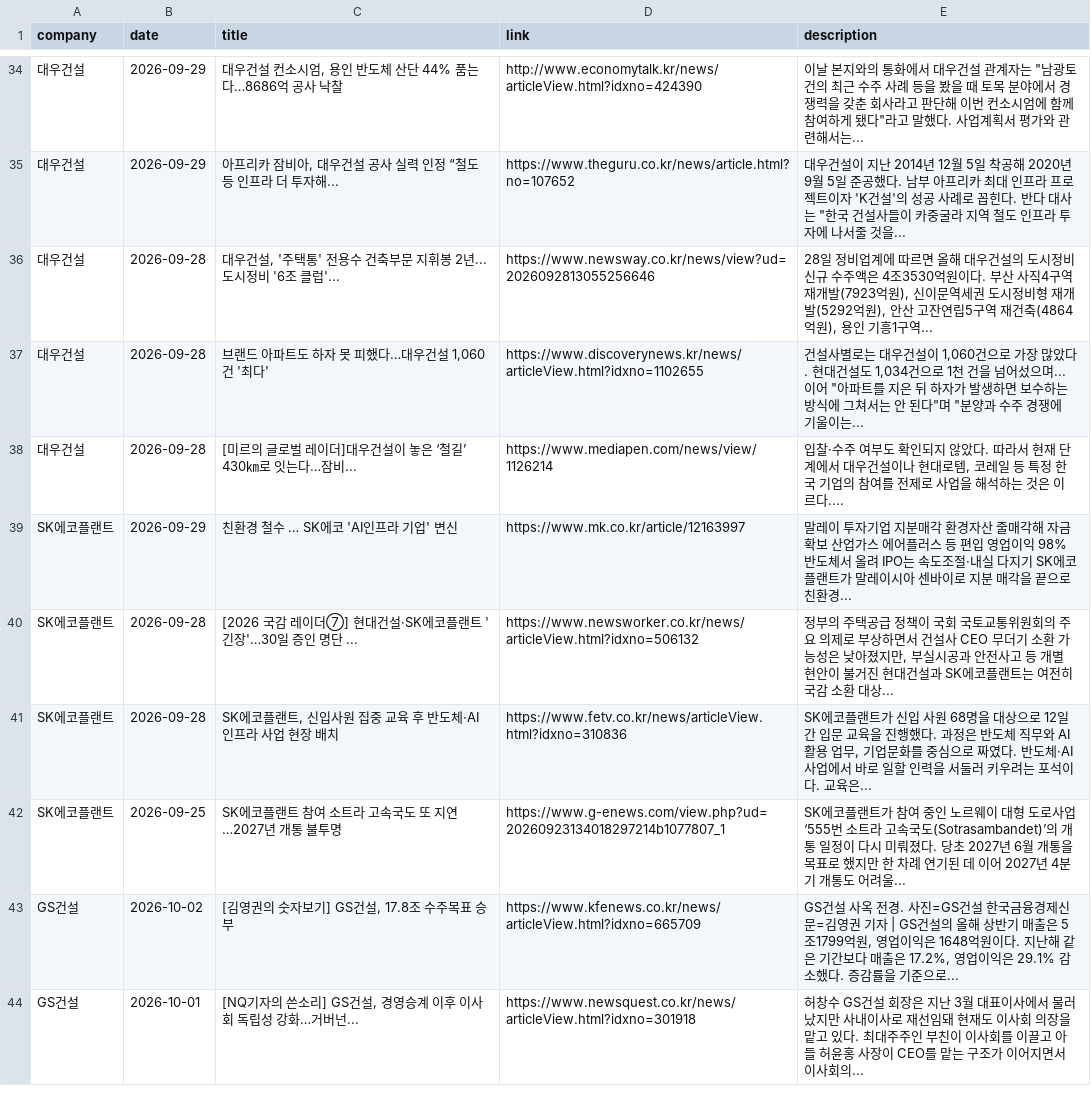
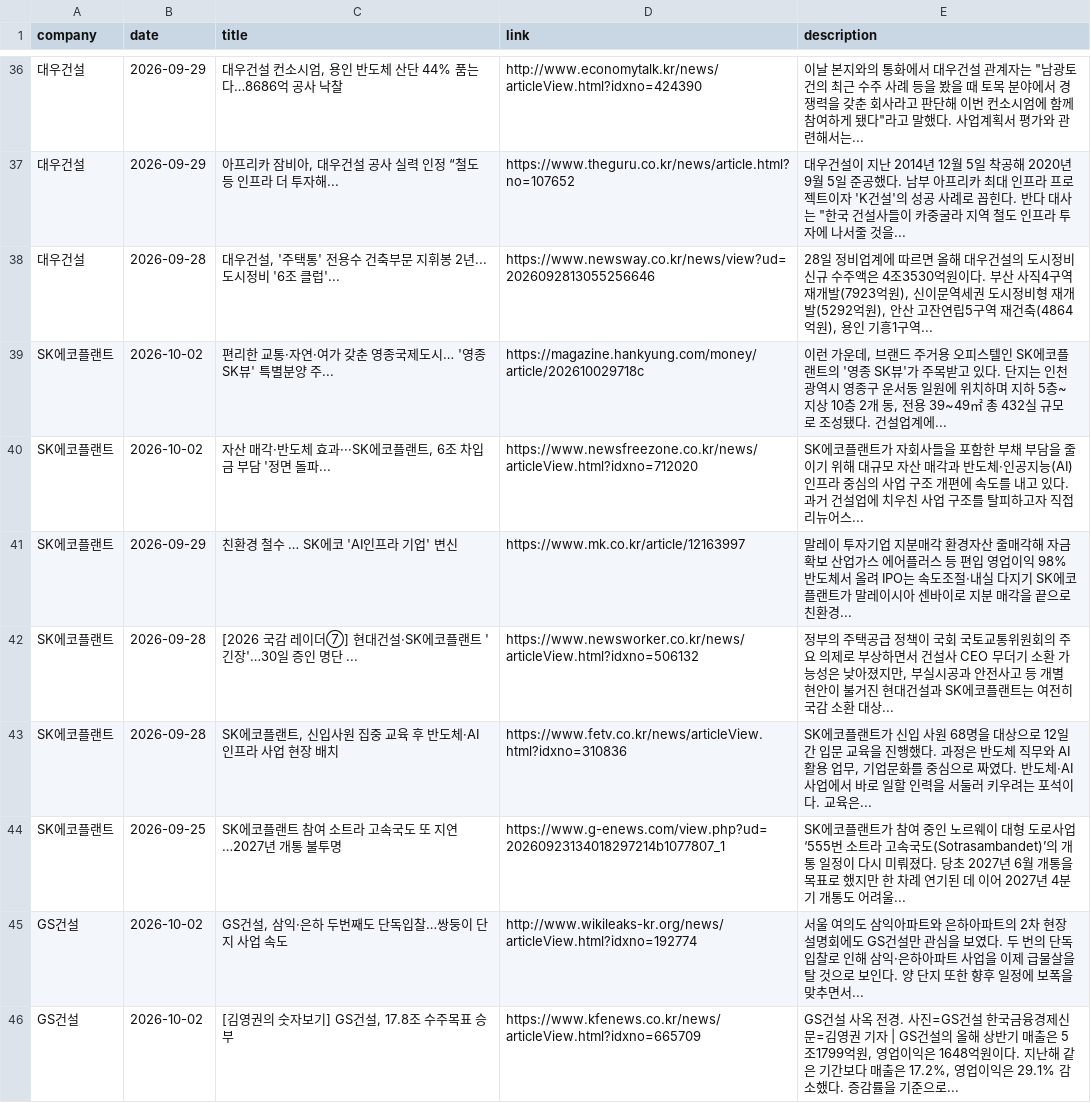
Before and after one commit to hdec-daily-news/hdec-competitors, a CSV file: 대형사_동향.csv, drawn as a sheet; only a part is shown, gaps mark what is left out; the shorter side is filled out with more unchanged rows; removed rows and columns are numbered as before the commit, all else as after; the diff covers the shown part only; the diff names each change by its address in the sheet, - before the commit and + after, or states it on an @@ line.

```diff
--- a/대형사_동향.csv
+++ b/대형사_동향.csv
-row 37: 대우건설 | 2026-09-28 | 브랜드 아파트도 하자 못 피했다…대우건설 1,060건 '최다' | https://www.discoverynews.kr/news/articleView.html?idxno=1102655 | 건설사별로는 대우건설이 1,060건으로 가장 많았다. 현대건설도 1,034건으로 1천 건을 넘어섰으며... 이어 "아파트를 지은 뒤 하자가 발생하면 보수하는 방식에 그쳐서는 안 된다"며 "분양과 수주 경쟁에 기울이는...
-row 38: 대우건설 | 2026-09-28 | [미르의 글로벌 레이더]대우건설이 놓은 ‘철길’ 430㎞로 잇는다…잠비... | https://www.mediapen.com/news/view/1126214 | 입찰·수주 여부도 확인되지 않았다. 따라서 현재 단계에서 대우건설이나 현대로템, 코레일 등 특정 한국 기업의 참여를 전제로 사업을 해석하는 것은 이르다....
+row 39: SK에코플랜트 | 2026-10-02 | 편리한 교통·자연·여가 갖춘 영종국제도시… '영종 SK뷰' 특별분양 주... | https://magazine.hankyung.com/money/article/202610029718c | 이런 가운데, 브랜드 주거용 오피스텔인 SK에코플랜트의 '영종 SK뷰'가 주목받고 있다. 단지는 인천광역시 영종구 운서동 일원에 위치하며 지하 5층~지상 10층 2개 동, 전용 39~49㎡ 총 432실 규모로 조성됐다. 건설업계에...
+row 40: SK에코플랜트 | 2026-10-02 | 자산 매각·반도체 효과···SK에코플랜트, 6조 차입금 부담 '정면 돌파... | https://www.newsfreezone.co.kr/news/articleView.html?idxno=712020 | SK에코플랜트가 자회사들을 포함한 부채 부담을 줄이기 위해 대규모 자산 매각과 반도체·인공지능(AI) 인프라 중심의 사업 구조 개편에 속도를 내고 있다. 과거 건설업에 치우친 사업 구조를 탈피하고자 직접 리뉴어스...
+row 45: GS건설 | 2026-10-02 | GS건설, 삼익·은하 두번째도 단독입찰…쌍둥이 단지 사업 속도 | http://www.wikileaks-kr.org/news/articleView.html?idxno=192774 | 서울 여의도 삼익아파트와 은하아파트의 2차 현장설명회에도 GS건설만 관심을 보였다. 두 번의 단독입찰로 인해 삼익·은하아파트 사업을 이제 급물살을 탈 것으로 보인다. 양 단지 또한 향후 일정에 보폭을 맞추면서...
```
Also changed, not shown: 11 added rows, 11 removed rows and 7 edited cells elsewhere in this file, 1 other file.
